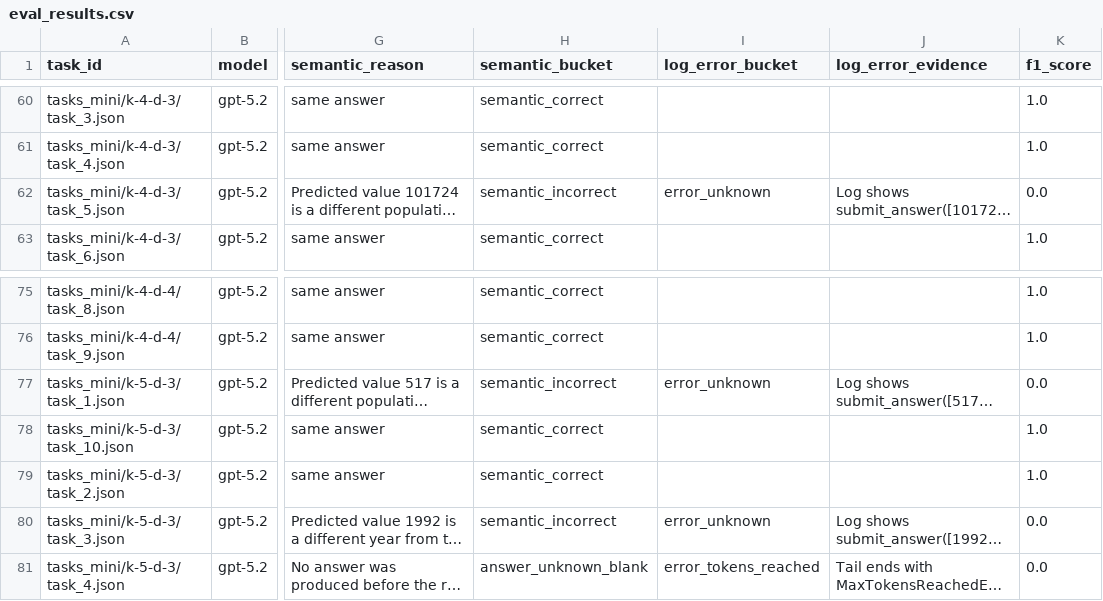
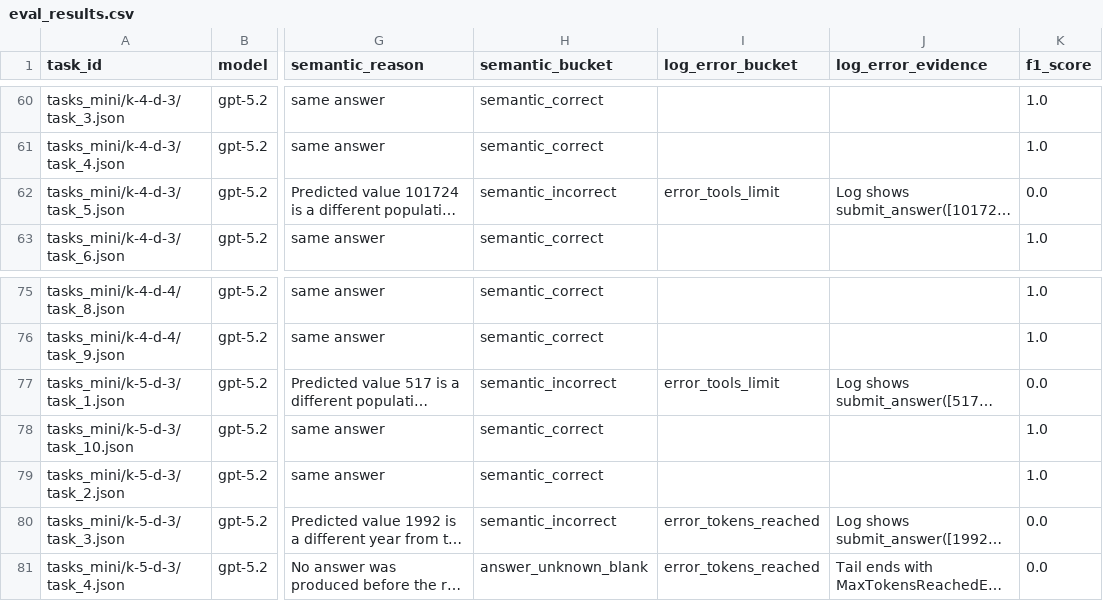
Before and after one commit to Austin-Senna/exploratory-qa-eval, a CSV file: results-ec2_semantic/modes/openai_gpt-5.2-xhigh/search_d_results_i_plani_k5/eval_results.csv, drawn as a sheet; only a part is shown, gaps mark what is left out; long unchanged cells end in …; the diff covers the shown part only; the diff names each change by its address in the sheet, - before the commit and + after, or states it on an @@ line.

```diff
--- a/results-ec2_semantic/modes/openai_gpt-5.2-xhigh/search_d_results_i_plani_k5/eval_results.csv
+++ b/results-ec2_semantic/modes/openai_gpt-5.2-xhigh/search_d_results_i_plani_k5/eval_results.csv
-I62 (log_error_bucket): error_unknown
+I62 (log_error_bucket): error_tools_limit
-I77 (log_error_bucket): error_unknown
+I77 (log_error_bucket): error_tools_limit
-I80 (log_error_bucket): error_unknown
+I80 (log_error_bucket): error_tokens_reached
```
Also changed, not shown: 12 edited cells elsewhere in this file, results-ec2_semantic/modes/openai_gpt-5.2-xhigh/search_i_results_i_pland_k5/eval_results.csv, results-ec2_semantic/modes/openai_gpt-5.2-xhigh/search_i_results_i_plani_k5/eval_results.csv, 40 other files.
